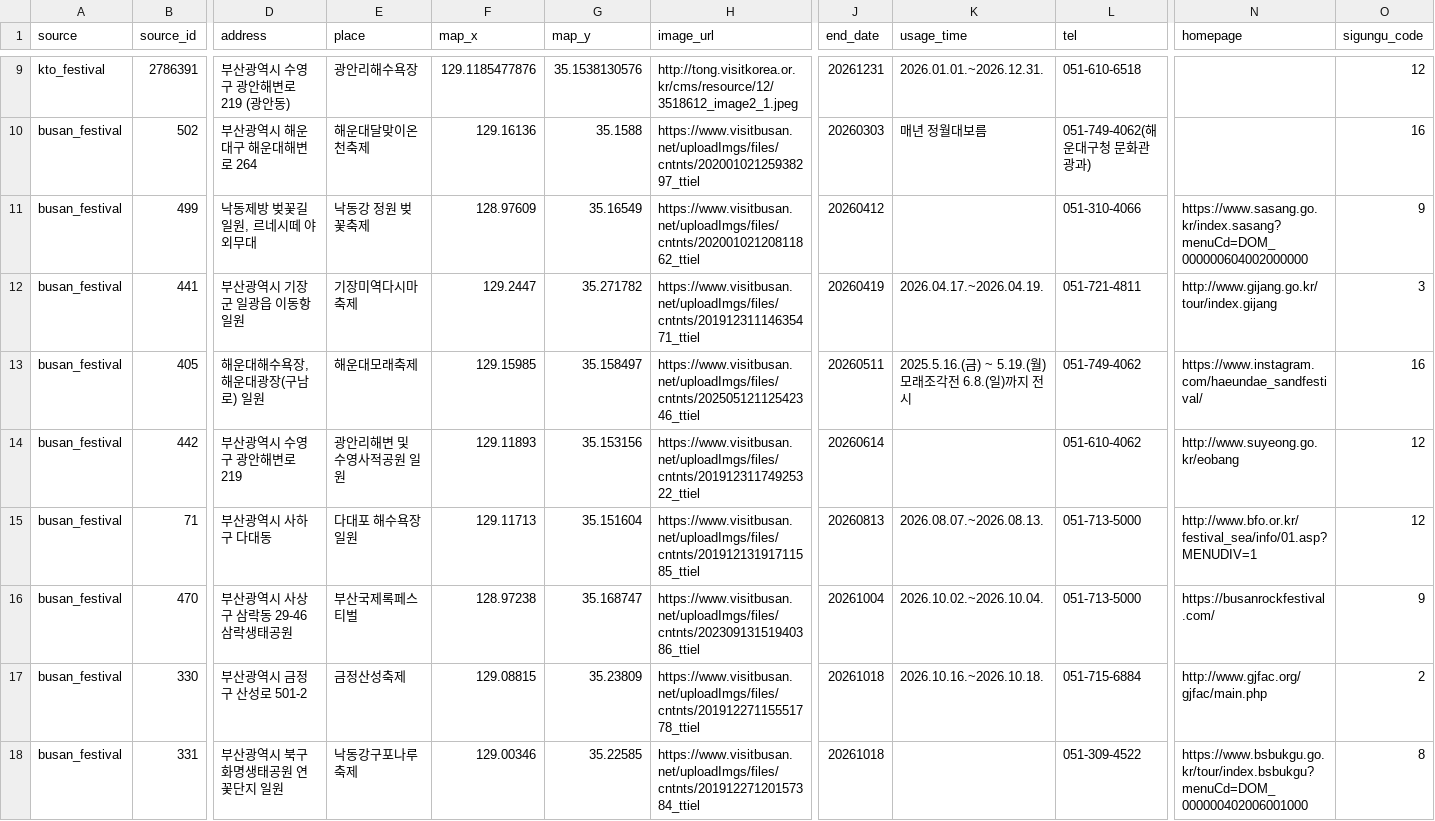
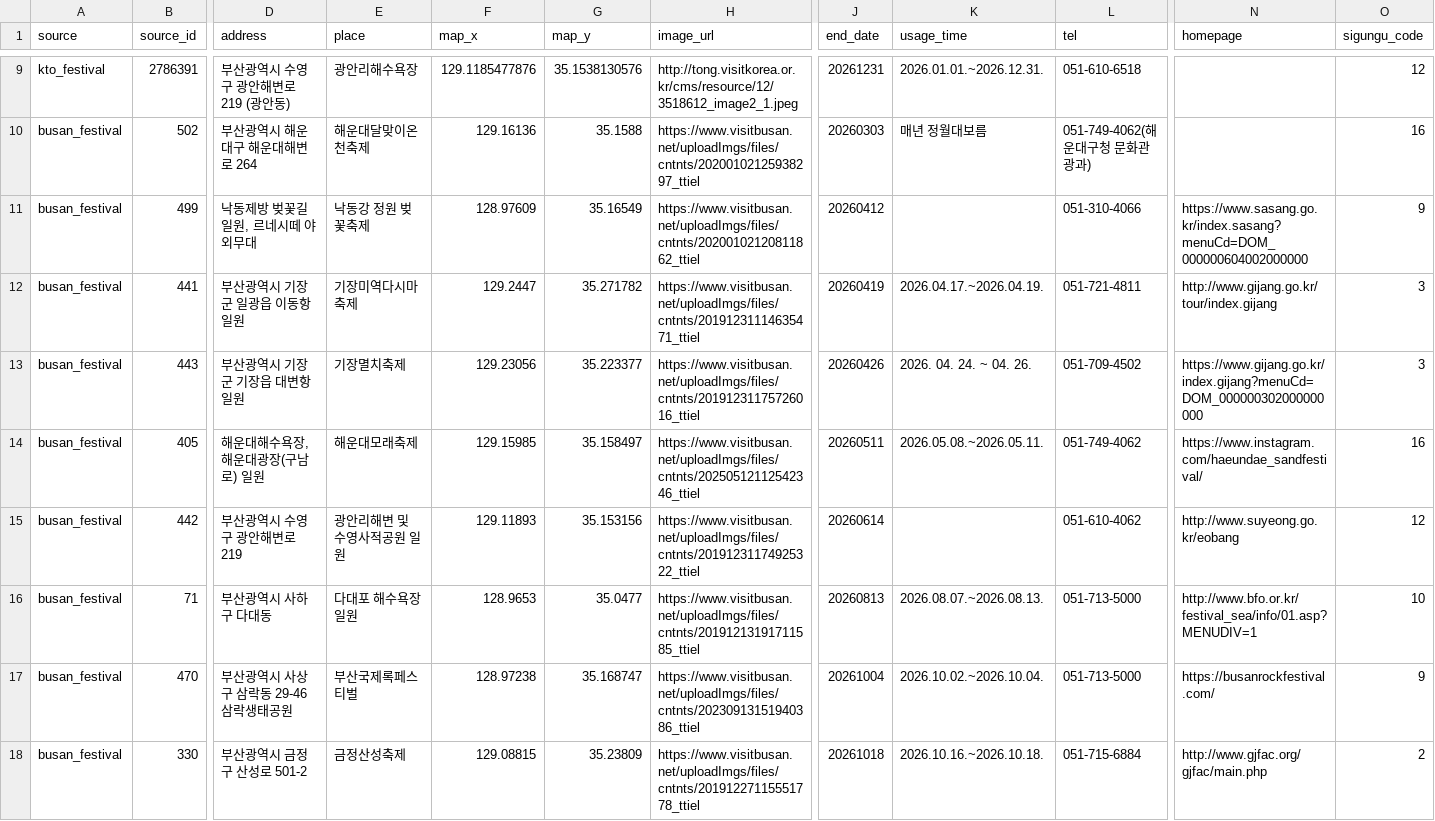
Before and after one commit to Bae-Seung-Hwan/B-Territory, a CSV file: data/festivals.csv, drawn as a sheet; only a part is shown, gaps mark what is left out; the shorter side is filled out with more unchanged rows; addresses are those after the commit; rows hold the shown columns only; ↵ is a line break in a cell; the diff covers the shown part only; the diff names each change by its address in the sheet, - before the commit and + after, or states it on an @@ line.

```diff
--- a/data/festivals.csv
+++ b/data/festivals.csv
+row 13: busan_festival | 443 | 부산광역시 기장군 기장읍 대변항 일원 | 기장멸치축제 | 129.23056 | 35.223377 | https://www.visitbusan.net/uploadImgs/files/cntnts/20191231175726016_ttiel | 20260426 | 2026. 04. 24. ~ 04. 26. | 051-709-4502 | https://www.gijang.go.kr/index.gijang?menuCd=DOM_000000302000000000 | 3
-K14 (usage_time): 2025.5.16.(금) ~ 5.19.(월) ↵ 모래조각전 6.8.(일)까지 전시
+K14 (usage_time): 2026.05.08.~2026.05.11.
-F16 (map_x): 129.11713
+F16 (map_x): 128.9653
-G16 (map_y): 35.151604
+G16 (map_y): 35.0477
-O16 (sigungu_code): 12
+O16 (sigungu_code): 10
```
Also changed, not shown: 1 added row, 2 removed rows and 3 edited cells elsewhere in this file, data/festival_date_fill_report.csv, data/festival_manual_fixes_report.csv, 6 other files.
